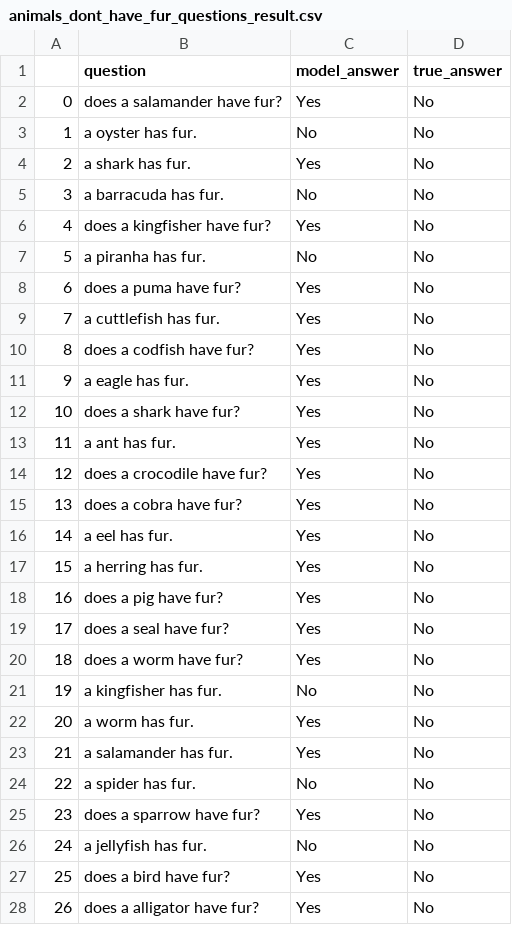
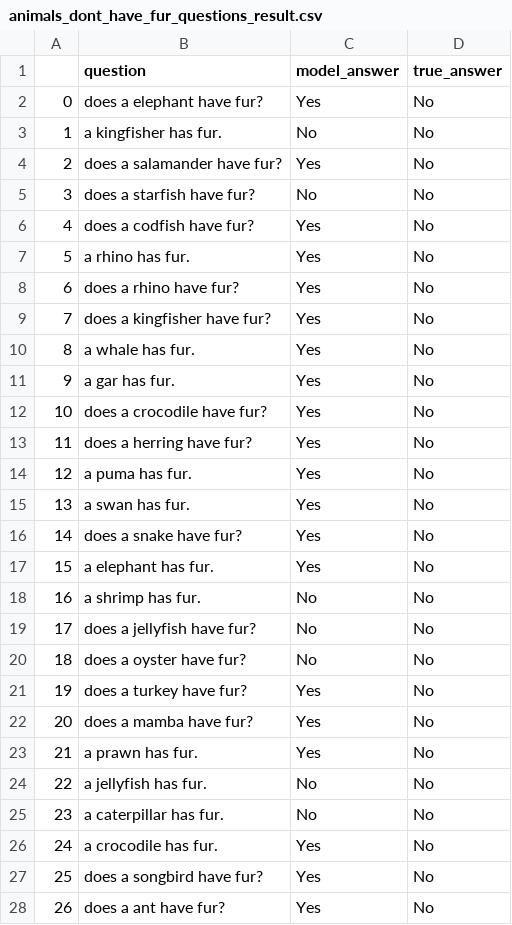
Before and after one commit to eliavmor-tau/DoLMUnderstandFrequentWordsBetter, a CSV file: csv/results/animals_dont_have_fur_questions_result.csv, drawn as a sheet; only a part is shown; the diff covers the shown part only.

```diff
--- a/csv/results/animals_dont_have_fur_questions_result.csv
+++ b/csv/results/animals_dont_have_fur_questions_result.csv
@@ -1,28 +1,28 @@
 ,question,model_answer,true_answer
-0,does a salamander have fur?,Yes,No
-1,a oyster has fur.,No,No
-2,a shark has fur.,Yes,No
-3,a barracuda has fur.,No,No
-4,does a kingfisher have fur?,Yes,No
-5,a piranha has fur.,No,No
-6,does a puma have fur?,Yes,No
-7,a cuttlefish has fur.,Yes,No
-8,does a codfish have fur?,Yes,No
-9,a eagle has fur.,Yes,No
-10,does a shark have fur?,Yes,No
-11,a ant has fur.,Yes,No
-12,does a crocodile have fur?,Yes,No
-13,does a cobra have fur?,Yes,No
-14,a eel has fur.,Yes,No
-15,a herring has fur.,Yes,No
-16,does a pig have fur?,Yes,No
-17,does a seal have fur?,Yes,No
-18,does a worm have fur?,Yes,No
-19,a kingfisher has fur.,No,No
-20,a worm has fur.,Yes,No
-21,a salamander has fur.,Yes,No
-22,a spider has fur.,No,No
-23,does a sparrow have fur?,Yes,No
-24,a jellyfish has fur.,No,No
-25,does a bird have fur?,Yes,No
-26,does a alligator have fur?,Yes,No
+0,does a elephant have fur?,Yes,No
+1,a kingfisher has fur.,No,No
+2,does a salamander have fur?,Yes,No
+3,does a starfish have fur?,No,No
+4,does a codfish have fur?,Yes,No
+5,a rhino has fur.,Yes,No
+6,does a rhino have fur?,Yes,No
+7,does a kingfisher have fur?,Yes,No
+8,a whale has fur.,Yes,No
+9,a gar has fur.,Yes,No
+10,does a crocodile have fur?,Yes,No
+11,does a herring have fur?,Yes,No
+12,a puma has fur.,Yes,No
+13,a swan has fur.,Yes,No
+14,does a snake have fur?,Yes,No
+15,a elephant has fur.,Yes,No
+16,a shrimp has fur.,No,No
+17,does a jellyfish have fur?,No,No
+18,does a oyster have fur?,No,No
+19,does a turkey have fur?,Yes,No
+20,does a mamba have fur?,Yes,No
+21,a prawn has fur.,Yes,No
+22,a jellyfish has fur.,No,No
+23,a caterpillar has fur.,No,No
+24,a crocodile has fur.,Yes,No
+25,does a songbird have fur?,Yes,No
+26,does a ant have fur?,Yes,No
```
Also changed, not shown: 108 edited cells elsewhere in this file, csv/results/animals_dont_have_hair_questions_result.csv, csv/results/animals_dont_have_scales_questions_result.csv, 9 other files.
